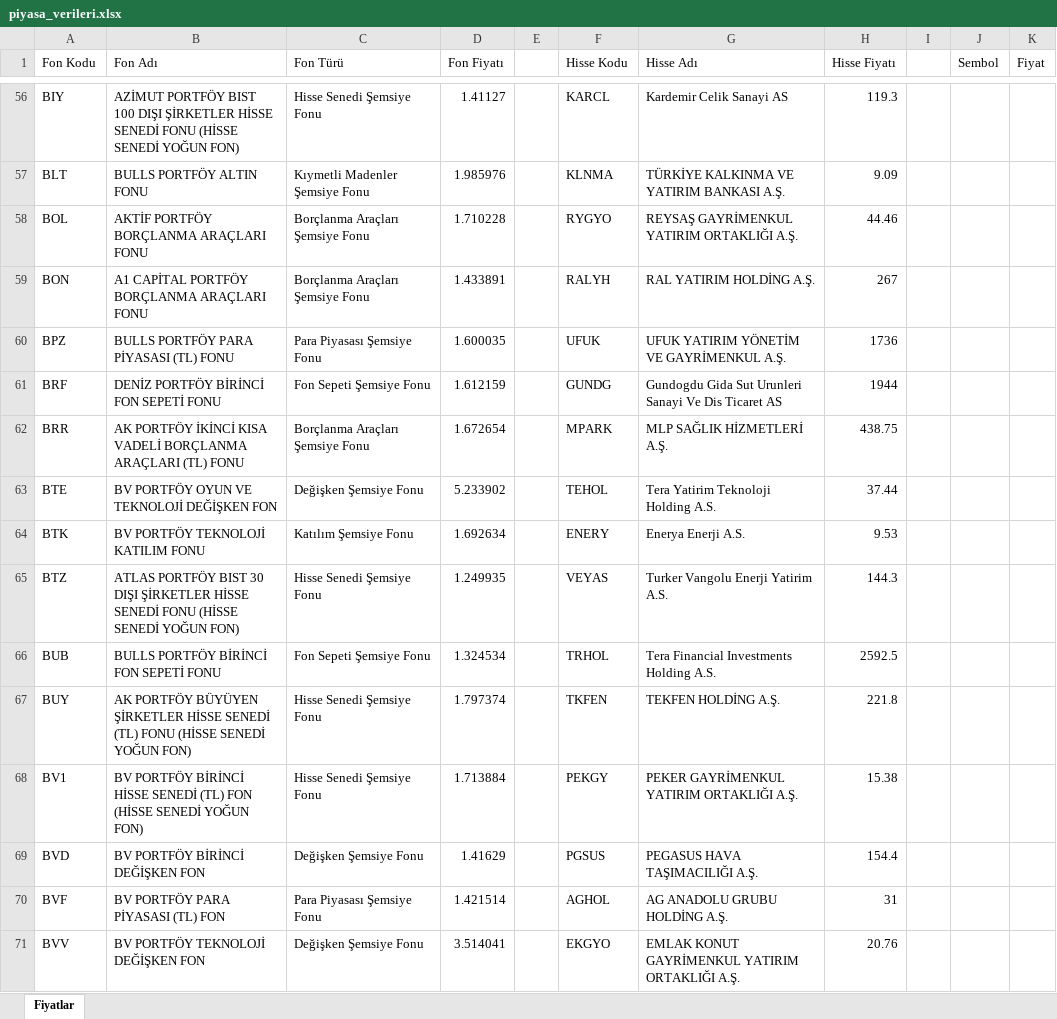
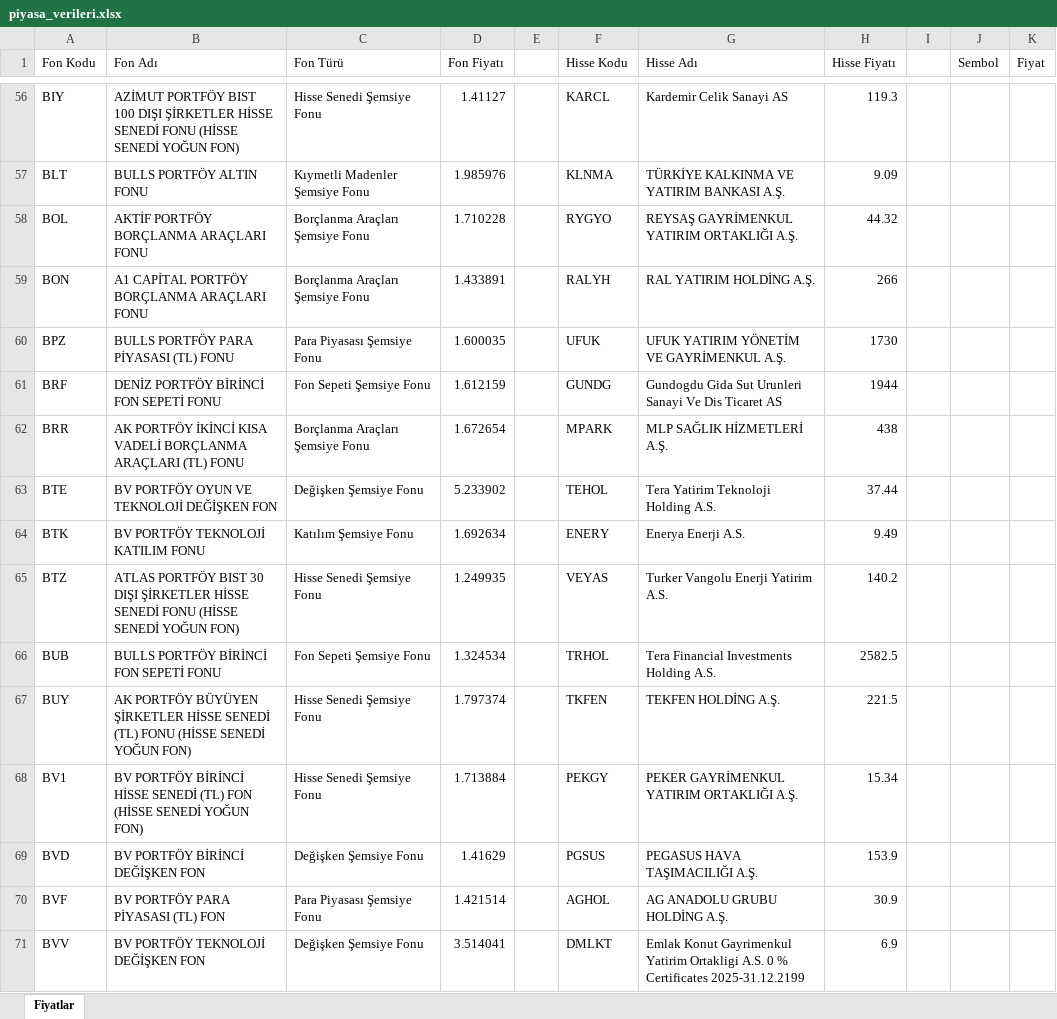
Before and after one commit to fkcengizhan-crypto/fhfiyat, an Excel workbook: piyasa_verileri.xlsx, sheet Fiyatlar, drawn as a sheet; only a part is shown, gaps mark what is left out; values as stored, in another font and other column widths than the file's, no borders; table styles not drawn; the diff covers the shown part only; the diff names each change by its address in the sheet, - before the commit and + after, or states it on an @@ line.

```diff
--- a/piyasa_verileri.xlsx (sheet Fiyatlar)
+++ b/piyasa_verileri.xlsx (sheet Fiyatlar)
-H58 (Hisse Fiyatı): 44.46
+H58 (Hisse Fiyatı): 44.32
-H59 (Hisse Fiyatı): 267
+H59 (Hisse Fiyatı): 266
-H60 (Hisse Fiyatı): 1736
+H60 (Hisse Fiyatı): 1730
-H62 (Hisse Fiyatı): 438.75
+H62 (Hisse Fiyatı): 438
-H64 (Hisse Fiyatı): 9.53
+H64 (Hisse Fiyatı): 9.49
-H65 (Hisse Fiyatı): 144.3
+H65 (Hisse Fiyatı): 140.2
-H66 (Hisse Fiyatı): 2592.5
+H66 (Hisse Fiyatı): 2582.5
-H67 (Hisse Fiyatı): 221.8
+H67 (Hisse Fiyatı): 221.5
-H68 (Hisse Fiyatı): 15.38
+H68 (Hisse Fiyatı): 15.34
-H69 (Hisse Fiyatı): 154.4
+H69 (Hisse Fiyatı): 153.9
-H70 (Hisse Fiyatı): 31
+H70 (Hisse Fiyatı): 30.9
-F71 (Hisse Kodu): EKGYO
+F71 (Hisse Kodu): DMLKT
-G71 (Hisse Adı): EMLAK KONUT GAYRİMENKUL YATIRIM ORTAKLIĞI A.Ş.
+G71 (Hisse Adı): Emlak Konut Gayrimenkul Yatirim Ortakligi A.S. 0 % Certificates 2025-31.12.2199
-H71 (Hisse Fiyatı): 20.76
+H71 (Hisse Fiyatı): 6.9
```
Also changed, not shown: 539 edited cells elsewhere in this sheet, 1 other file.
